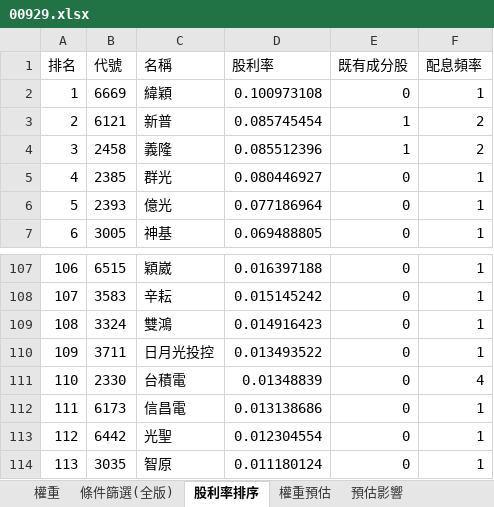
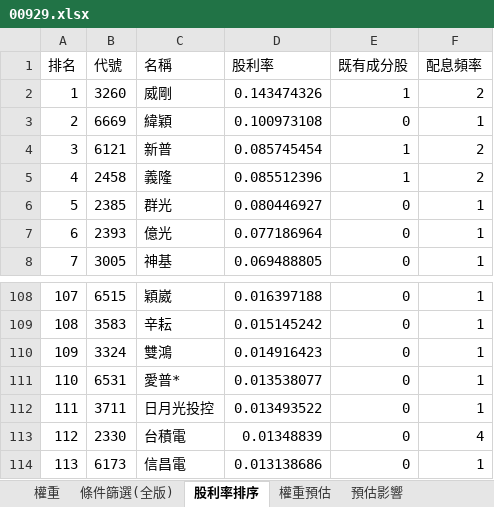
Before and after one commit to Jagon7/jagon-space-station, an Excel workbook: data/rebalance/pred/00929.xlsx, sheet 股利率排序, drawn as a sheet; only a part is shown, gaps mark what is left out; the shorter side is filled out with more unchanged rows; values as stored, in another font and other column widths than the file's, no borders; addresses are those after the commit; the diff names each change by its address in the sheet, - before the commit and + after, or states it on an @@ line.

```diff
--- a/data/rebalance/pred/00929.xlsx (sheet 股利率排序)
+++ b/data/rebalance/pred/00929.xlsx (sheet 股利率排序)
+row 2: 1 | 3260 | 威剛 | 0.143474326 | 1 | 2
@@ column A (排名) renumbered from row 3 down @@
+row 111: 110 | 6531 | 愛普* | 0.013538077 | 0 | 1
```
Also changed, not shown: sheet 權重, sheet 預估影響, sheet 權重預估, sheet 條件篩選(全版), data/rebalance/pred/0050.xlsx, data/rebalance/pred/0051.xlsx, 18 other files.
